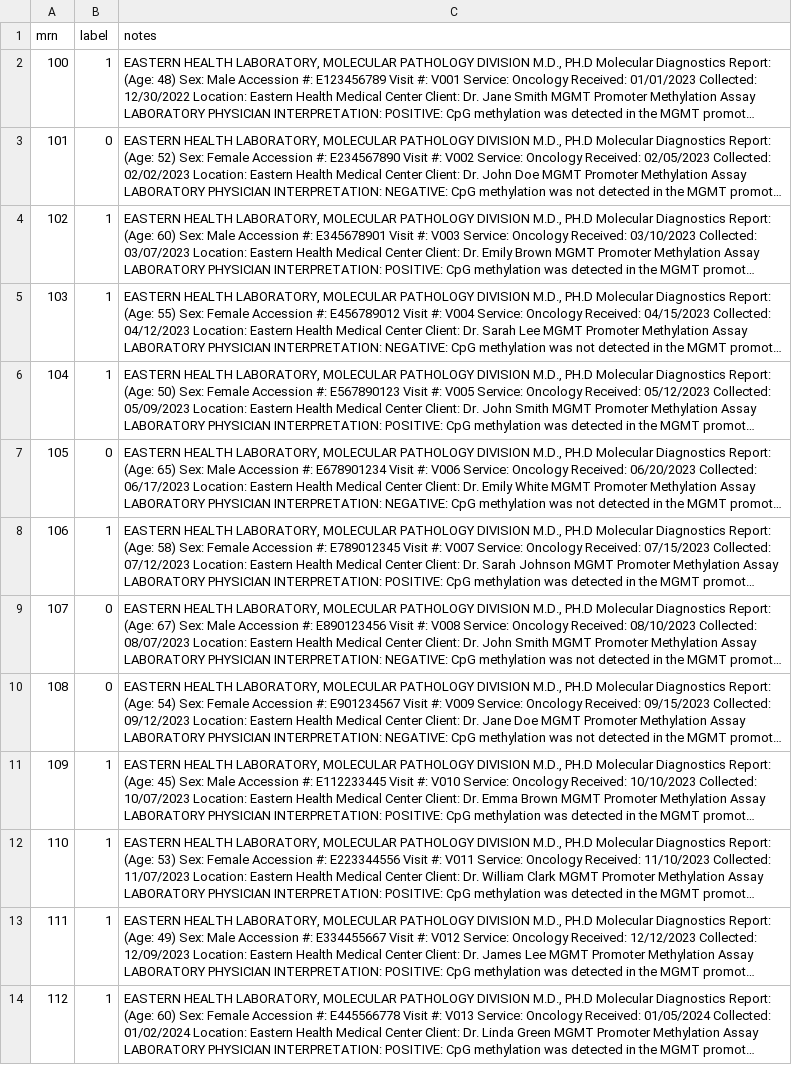
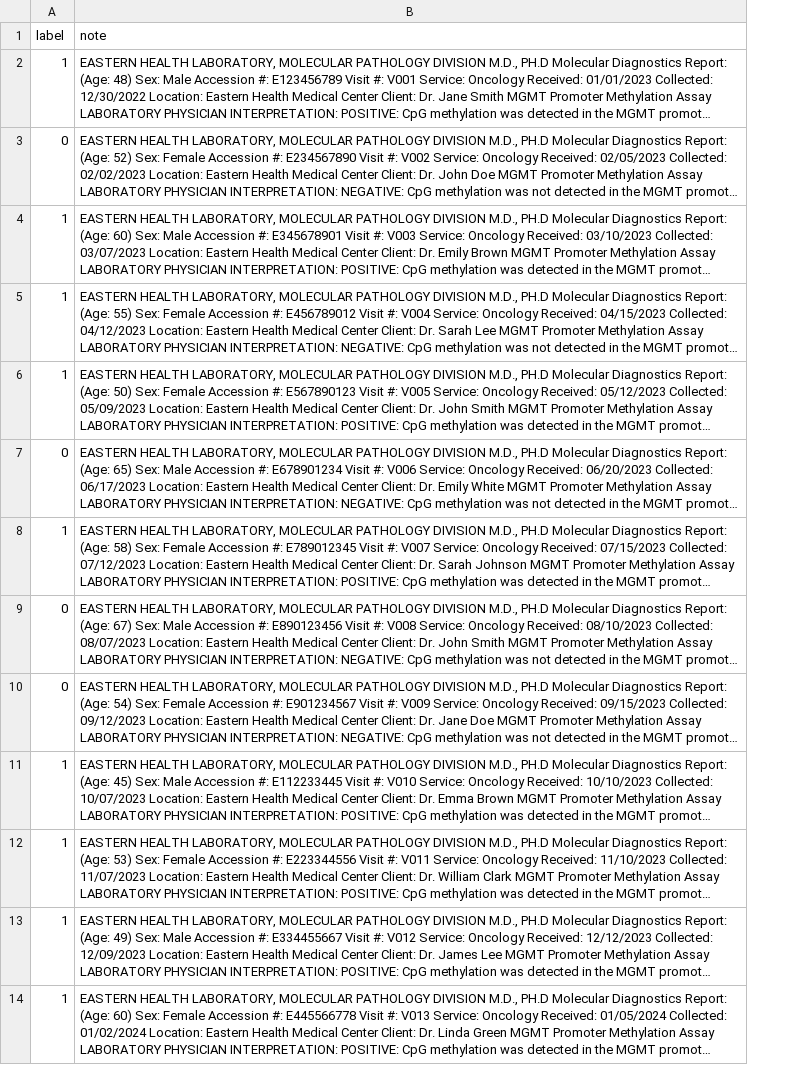
Before and after one commit to OncoNLP/DynamicPrompting-ICL, a CSV file: synthetic_data/patient_notes_glioma.csv, drawn as a sheet; only a part is shown; long unchanged cells end in …; removed rows and columns are numbered as before the commit, all else as after; the diff names each change by its address in the sheet, - before the commit and + after, or states it on an @@ line.

```diff
--- a/synthetic_data/patient_notes_glioma.csv
+++ b/synthetic_data/patient_notes_glioma.csv
-column A (mrn), rows 2-14: 100 | 101 | 102 | 103 | 104 | 105 | 106 | 107 | 108 | 109 | 110 | 111 | 112
-B1: notes
+B1: note
```
Also changed, not shown: synthetic_data/GPT_templates_breast.csv, synthetic_data/patient_notes_breast.csv.
